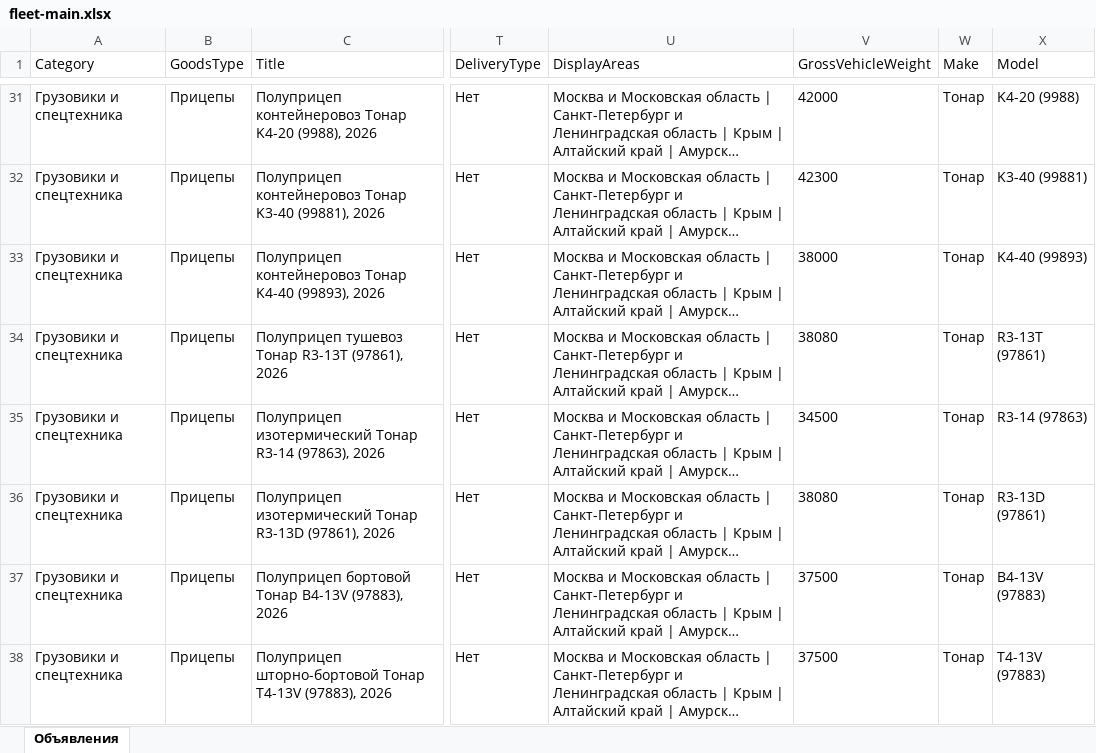
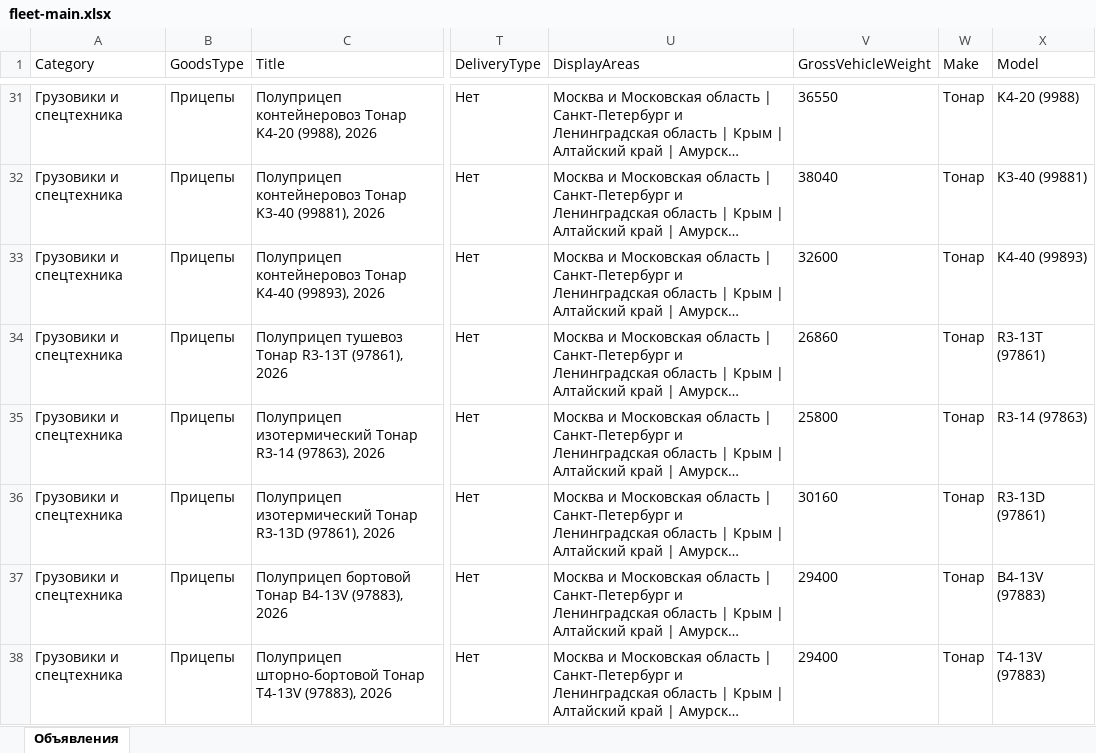
Before and after one commit to aj123123-hub/belkar-avito-feed, an Excel workbook: avito-feed-main/fleet-main.xlsx, sheet Объявления, drawn as a sheet; only a part is shown, gaps mark what is left out; long unchanged cells end in …; values as stored, in another font and other column widths than the file's, no borders; the diff covers the shown part only; the diff names each change by its address in the sheet, - before the commit and + after, or states it on an @@ line.

```diff
--- a/avito-feed-main/fleet-main.xlsx (sheet Объявления)
+++ b/avito-feed-main/fleet-main.xlsx (sheet Объявления)
-V31 (GrossVehicleWeight): 42000
+V31 (GrossVehicleWeight): 36550
-V32 (GrossVehicleWeight): 42300
+V32 (GrossVehicleWeight): 38040
-V33 (GrossVehicleWeight): 38000
+V33 (GrossVehicleWeight): 32600
-V34 (GrossVehicleWeight): 38080
+V34 (GrossVehicleWeight): 26860
-V35 (GrossVehicleWeight): 34500
+V35 (GrossVehicleWeight): 25800
-V36 (GrossVehicleWeight): 38080
+V36 (GrossVehicleWeight): 30160
-V37:V38 (GrossVehicleWeight): 37500
+V37:V38 (GrossVehicleWeight): 29400
```
Also changed, not shown: 21 edited cells elsewhere in this sheet, 31 other files.
